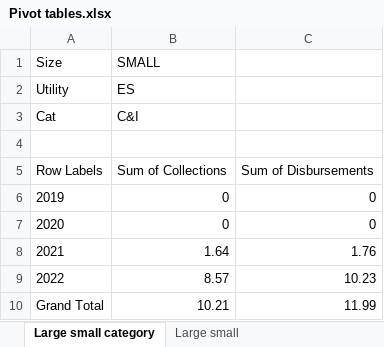
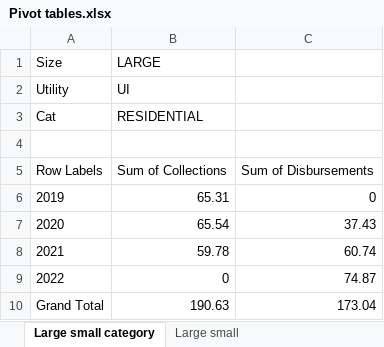
Before and after one commit to sabrina-xie/CLMEDR, an Excel workbook: Pivot tables.xlsx, sheet Large small category, drawn as a sheet; values as stored, in another font and other column widths than the file's, no borders; the diff names each change by its address in the sheet, - before the commit and + after, or states it on an @@ line.

```diff
--- a/Pivot tables.xlsx (sheet Large small category)
+++ b/Pivot tables.xlsx (sheet Large small category)
-B1: SMALL
+B1: LARGE
-B2: ES
+B2: UI
-B3: C&I
+B3: RESIDENTIAL
-B6: 0
+B6: 65.31
-B7: 0
+B7: 65.54
-C7: 0
+C7: 37.43
-B8: 1.64
+B8: 59.78
-C8: 1.76
+C8: 60.74
-B9: 8.57
+B9: 0
-C9: 10.23
+C9: 74.87
-B10: 10.21
+B10: 190.63
-C10: 11.99
+C10: 173.04
```
Also changed, not shown: sheet Raw data, sheet Distress HES HES-IE, sheet Mod distress HES HES-IE, 2019/UI.xlsx, 2022/2023-07-03 UI 2022 Equitable Distribution Report DEEP 16-245m(d) 2022-2024 CLMP.xlsx.xlsx, 9 other files.
